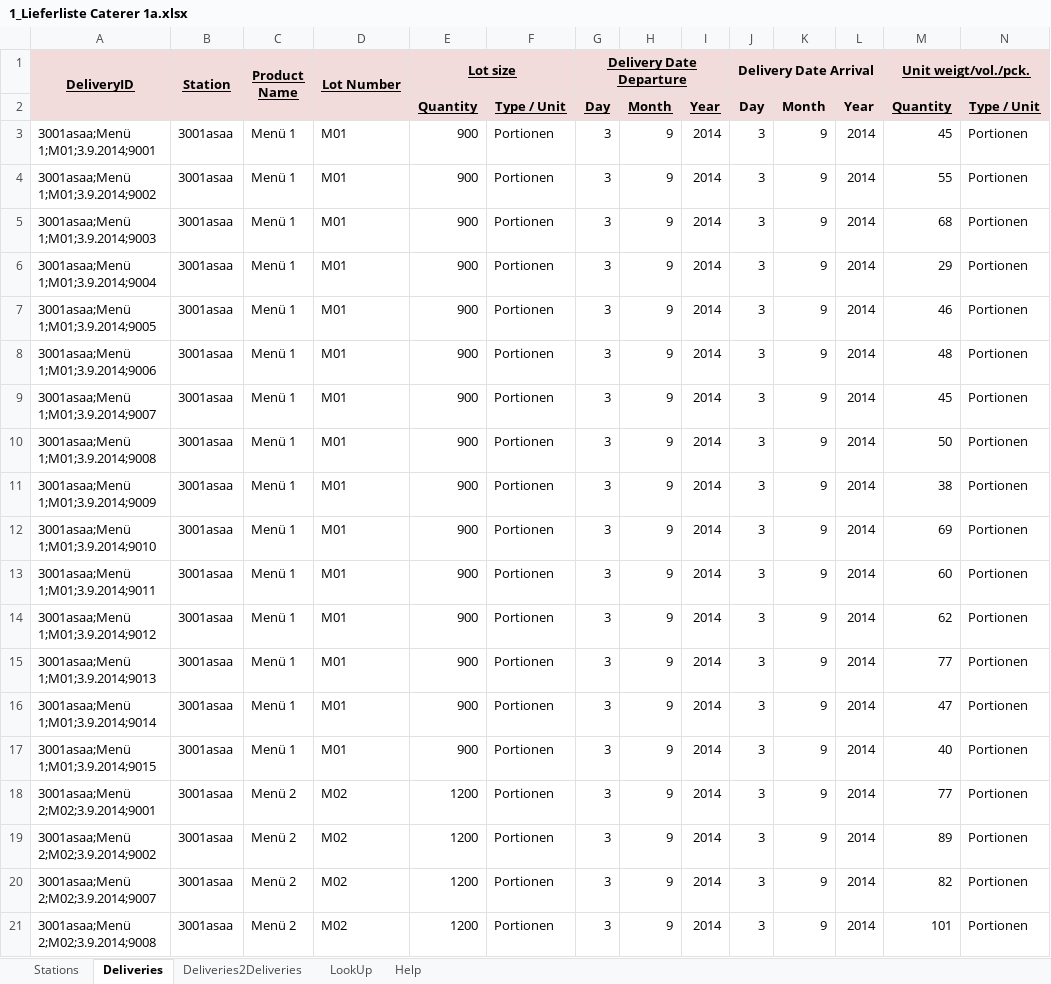
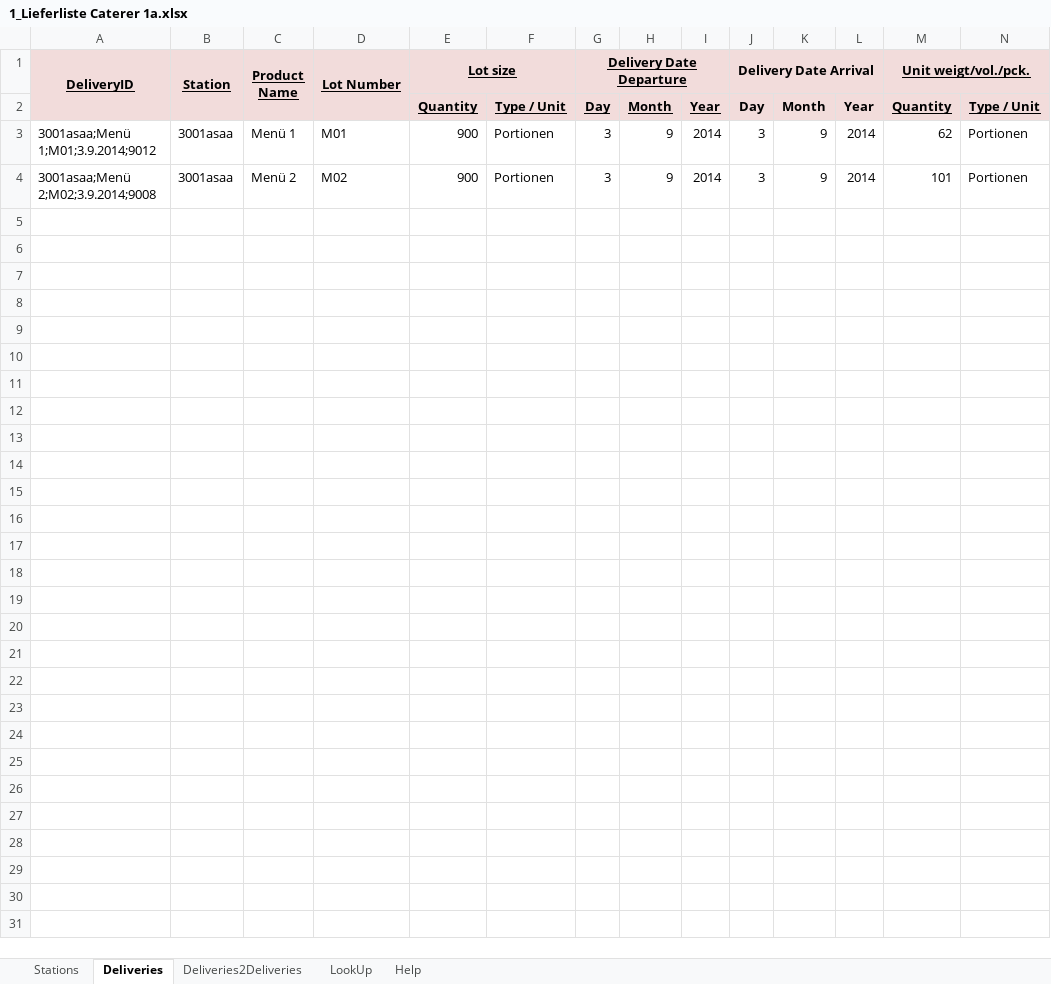
Before and after one commit to SiLeBAT/BfROpenLabResources, an Excel workbook: GitHubPages/documents/1_Lieferliste Caterer 1a.xlsx, sheet Deliveries, drawn as a sheet; only a part is shown; values as stored, in another font and other column widths than the file's, no borders; removed rows and columns are numbered as before the commit, all else as after; rows hold the shown columns only; the diff covers the shown part only; the diff names each change by its address in the sheet, - before the commit and + after, or states it on an @@ line.

Commit message:
german tutorial on data collecting finished

```diff
--- a/GitHubPages/documents/1_Lieferliste Caterer 1a.xlsx (sheet Deliveries)
+++ b/GitHubPages/documents/1_Lieferliste Caterer 1a.xlsx (sheet Deliveries)
-row 3: 3001asaa;Menü 1;M01;3.9.2014;9001 | 3001asaa | Menü 1 | M01 | 900 | Portionen | 3 | 9 | 2014 | 3 | 9 | 2014 | 45 | Portionen
-row 4: 3001asaa;Menü 1;M01;3.9.2014;9002 | 3001asaa | Menü 1 | M01 | 900 | Portionen | 3 | 9 | 2014 | 3 | 9 | 2014 | 55 | Portionen
-row 5: 3001asaa;Menü 1;M01;3.9.2014;9003 | 3001asaa | Menü 1 | M01 | 900 | Portionen | 3 | 9 | 2014 | 3 | 9 | 2014 | 68 | Portionen
-row 6: 3001asaa;Menü 1;M01;3.9.2014;9004 | 3001asaa | Menü 1 | M01 | 900 | Portionen | 3 | 9 | 2014 | 3 | 9 | 2014 | 29 | Portionen
-row 7: 3001asaa;Menü 1;M01;3.9.2014;9005 | 3001asaa | Menü 1 | M01 | 900 | Portionen | 3 | 9 | 2014 | 3 | 9 | 2014 | 46 | Portionen
-row 8: 3001asaa;Menü 1;M01;3.9.2014;9006 | 3001asaa | Menü 1 | M01 | 900 | Portionen | 3 | 9 | 2014 | 3 | 9 | 2014 | 48 | Portionen
-row 9: 3001asaa;Menü 1;M01;3.9.2014;9007 | 3001asaa | Menü 1 | M01 | 900 | Portionen | 3 | 9 | 2014 | 3 | 9 | 2014 | 45 | Portionen
-row 10: 3001asaa;Menü 1;M01;3.9.2014;9008 | 3001asaa | Menü 1 | M01 | 900 | Portionen | 3 | 9 | 2014 | 3 | 9 | 2014 | 50 | Portionen
-row 11: 3001asaa;Menü 1;M01;3.9.2014;9009 | 3001asaa | Menü 1 | M01 | 900 | Portionen | 3 | 9 | 2014 | 3 | 9 | 2014 | 38 | Portionen
-row 12: 3001asaa;Menü 1;M01;3.9.2014;9010 | 3001asaa | Menü 1 | M01 | 900 | Portionen | 3 | 9 | 2014 | 3 | 9 | 2014 | 69 | Portionen
-row 13: 3001asaa;Menü 1;M01;3.9.2014;9011 | 3001asaa | Menü 1 | M01 | 900 | Portionen | 3 | 9 | 2014 | 3 | 9 | 2014 | 60 | Portionen
-row 15: 3001asaa;Menü 1;M01;3.9.2014;9013 | 3001asaa | Menü 1 | M01 | 900 | Portionen | 3 | 9 | 2014 | 3 | 9 | 2014 | 77 | Portionen
-row 16: 3001asaa;Menü 1;M01;3.9.2014;9014 | 3001asaa | Menü 1 | M01 | 900 | Portionen | 3 | 9 | 2014 | 3 | 9 | 2014 | 47 | Portionen
-row 17: 3001asaa;Menü 1;M01;3.9.2014;9015 | 3001asaa | Menü 1 | M01 | 900 | Portionen | 3 | 9 | 2014 | 3 | 9 | 2014 | 40 | Portionen
-row 18: 3001asaa;Menü 2;M02;3.9.2014;9001 | 3001asaa | Menü 2 | M02 | 1200 | Portionen | 3 | 9 | 2014 | 3 | 9 | 2014 | 77 | Portionen
-row 19: 3001asaa;Menü 2;M02;3.9.2014;9002 | 3001asaa | Menü 2 | M02 | 1200 | Portionen | 3 | 9 | 2014 | 3 | 9 | 2014 | 89 | Portionen
-row 20: 3001asaa;Menü 2;M02;3.9.2014;9007 | 3001asaa | Menü 2 | M02 | 1200 | Portionen | 3 | 9 | 2014 | 3 | 9 | 2014 | 82 | Portionen
-E4 (Lot size): 1200
+E4 (Lot size): 900
```
Also changed, not shown: 7 removed rows elsewhere in this sheet, formulas that keep their value, 3 other files.
